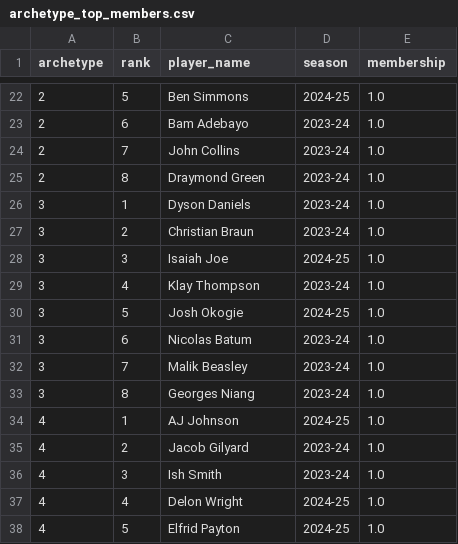
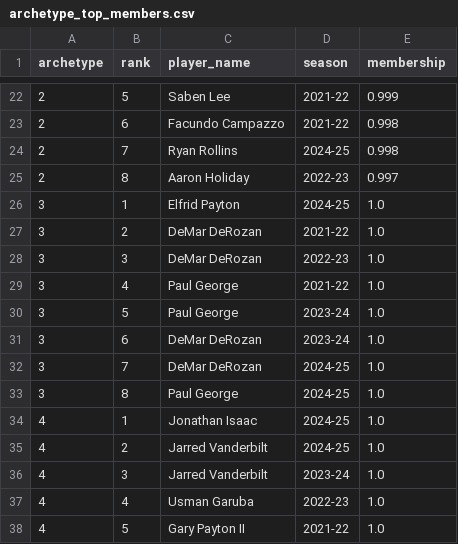
Before and after one commit to waleedhasan1/five-under-the-cap, a CSV file: reports/archetype_top_members.csv, drawn as a sheet; only a part is shown, gaps mark what is left out; the diff covers the shown part only.

```diff
--- a/reports/archetype_top_members.csv
+++ b/reports/archetype_top_members.csv
@@ -22,17 +22,17 @@ archetype,rank,player_name,season,membership
-2,5,Ben Simmons,2024-25,1.0
-2,6,Bam Adebayo,2023-24,1.0
-2,7,John Collins,2023-24,1.0
-2,8,Draymond Green,2023-24,1.0
-3,1,Dyson Daniels,2023-24,1.0
-3,2,Christian Braun,2023-24,1.0
-3,3,Isaiah Joe,2024-25,1.0
-3,4,Klay Thompson,2023-24,1.0
-3,5,Josh Okogie,2024-25,1.0
-3,6,Nicolas Batum,2023-24,1.0
-3,7,Malik Beasley,2023-24,1.0
-3,8,Georges Niang,2023-24,1.0
-4,1,AJ Johnson,2024-25,1.0
-4,2,Jacob Gilyard,2023-24,1.0
-4,3,Ish Smith,2023-24,1.0
-4,4,Delon Wright,2024-25,1.0
-4,5,Elfrid Payton,2024-25,1.0
+2,5,Saben Lee,2021-22,0.999
+2,6,Facundo Campazzo,2021-22,0.998
+2,7,Ryan Rollins,2024-25,0.998
+2,8,Aaron Holiday,2022-23,0.997
+3,1,Elfrid Payton,2024-25,1.0
+3,2,DeMar DeRozan,2021-22,1.0
+3,3,DeMar DeRozan,2022-23,1.0
+3,4,Paul George,2021-22,1.0
+3,5,Paul George,2023-24,1.0
+3,6,DeMar DeRozan,2023-24,1.0
+3,7,DeMar DeRozan,2024-25,1.0
+3,8,Paul George,2024-25,1.0
+4,1,Jonathan Isaac,2024-25,1.0
+4,2,Jarred Vanderbilt,2024-25,1.0
+4,3,Jarred Vanderbilt,2023-24,1.0
+4,4,Usman Garuba,2022-23,1.0
+4,5,Gary Payton II,2021-22,1.0
```
Also changed, not shown: 8 added rows and 40 edited cells elsewhere in this file, reports/archetype_bic.csv, reports/archetype_summary.csv, 8 other files.
